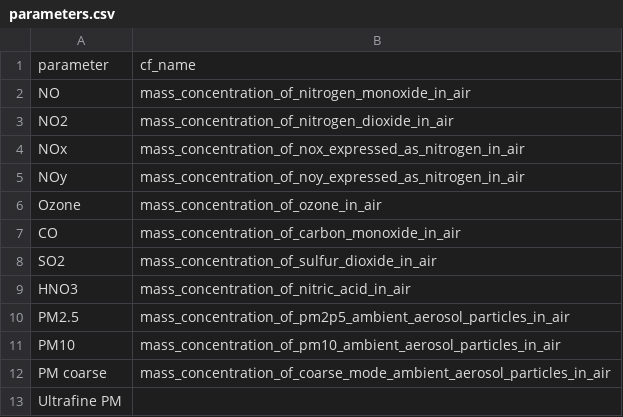
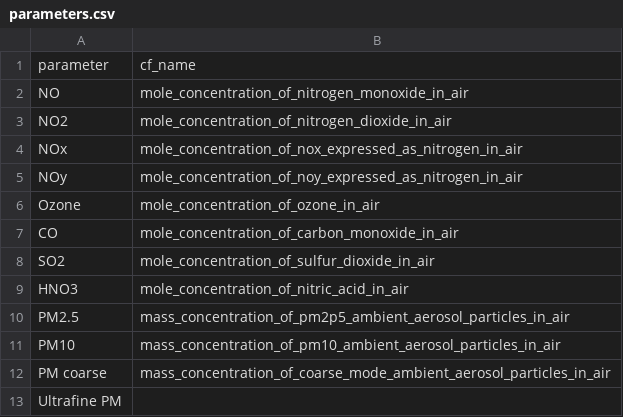
Before and after one commit to ASRCsoft/atmoschem.process, a CSV file: analysis/config/parameters.csv, drawn as a sheet; only a part is shown.

Commit message:
Use mole instead of mass CF names for ppbv measurements

```diff
--- a/analysis/config/parameters.csv
+++ b/analysis/config/parameters.csv
@@ -1,10 +1,10 @@
 parameter,cf_name
-NO,mass_concentration_of_nitrogen_monoxide_in_air
-NO2,mass_concentration_of_nitrogen_dioxide_in_air
-NOx,mass_concentration_of_nox_expressed_as_nitrogen_in_air
-NOy,mass_concentration_of_noy_expressed_as_nitrogen_in_air
-Ozone,mass_concentration_of_ozone_in_air
-CO,mass_concentration_of_carbon_monoxide_in_air
-SO2,mass_concentration_of_sulfur_dioxide_in_air
-HNO3,mass_concentration_of_nitric_acid_in_air
+NO,mole_concentration_of_nitrogen_monoxide_in_air
+NO2,mole_concentration_of_nitrogen_dioxide_in_air
+NOx,mole_concentration_of_nox_expressed_as_nitrogen_in_air
+NOy,mole_concentration_of_noy_expressed_as_nitrogen_in_air
+Ozone,mole_concentration_of_ozone_in_air
+CO,mole_concentration_of_carbon_monoxide_in_air
+SO2,mole_concentration_of_sulfur_dioxide_in_air
+HNO3,mole_concentration_of_nitric_acid_in_air
 PM2.5,mass_concentration_of_pm2p5_ambient_aerosol_particles_in_air
```
